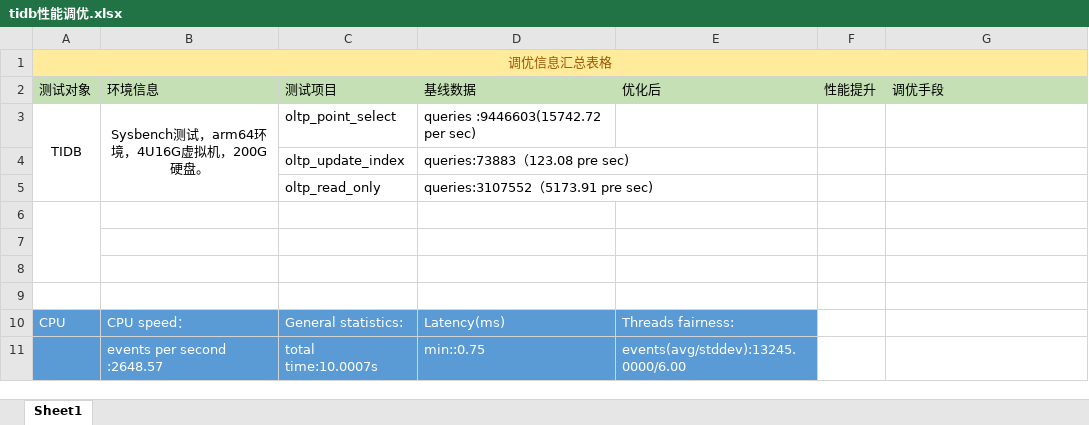
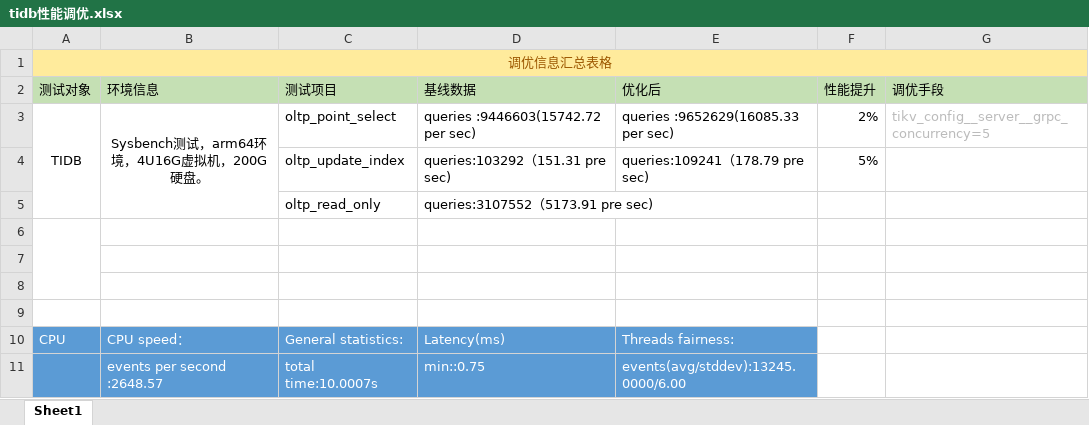
Before and after one commit to openeuler-mirror/summer2021-133, an Excel workbook: 第四阶段/tidb性能调优.xlsx, sheet Sheet1, drawn as a sheet; only a part is shown; values as stored, in another font and other column widths than the file's, no borders; removed rows and columns are numbered as before the commit, all else as after; the diff names each change by its address in the sheet, - before the commit and + after, or states it on an @@ line.

```diff
--- a/第四阶段/tidb性能调优.xlsx (sheet Sheet1)
+++ b/第四阶段/tidb性能调优.xlsx (sheet Sheet1)
-E3 (优化后): (empty)
+E3 (优化后): queries :9652629(16085.33 per sec)
-F3 (性能提升): (empty)
+F3 (性能提升): 2%
-G3 (调优手段): (empty)
+G3 (调优手段): tikv_config__server__grpc_concurrency=5
-row 4:  |  | oltp_update_index | queries:73883（123.08 pre sec)
+row 4:  |  | oltp_update_index | queries:103292（151.31 pre sec) | queries:109241（178.79 pre sec) | 5%
```
Also changed, not shown: 6 other files.
